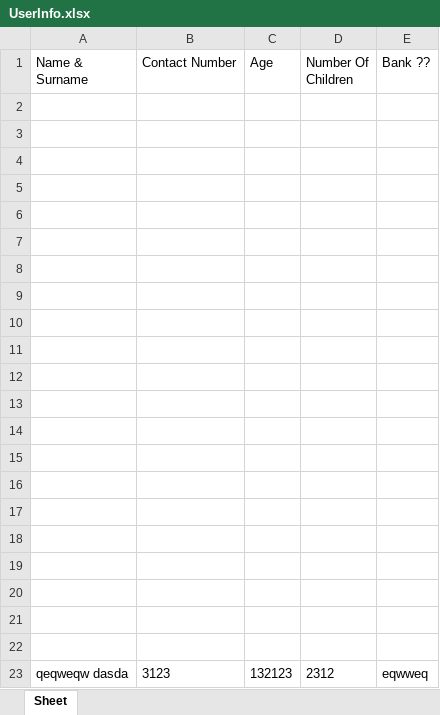
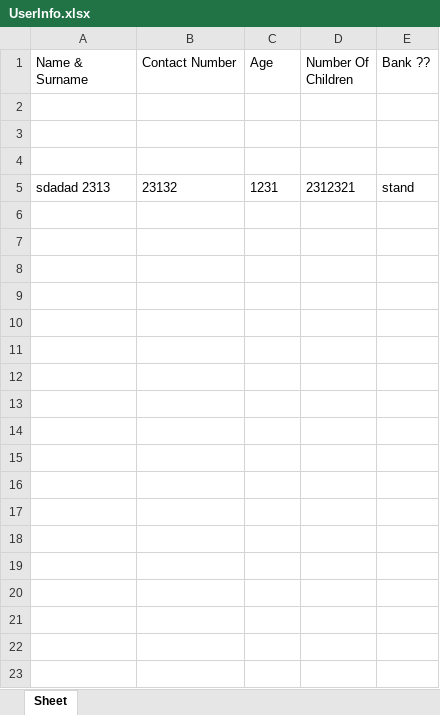
Before and after one commit to teddydotpy/Excel_Api, an Excel workbook: UserInfo.xlsx, sheet Sheet, drawn as a sheet; values as stored, in another font and other column widths than the file's, no borders; removed rows and columns are numbered as before the commit, all else as after; the diff names each change by its address in the sheet, - before the commit and + after, or states it on an @@ line.

```diff
--- a/UserInfo.xlsx (sheet Sheet)
+++ b/UserInfo.xlsx (sheet Sheet)
-row 5: (empty)
+row 5: sdadad 2313 | 23132 | 1231 | 2312321 | stand
-row 6: (empty)
-row 7: (empty)
-row 8: (empty)
-row 9: (empty)
-row 10: (empty)
-row 11: (empty)
-row 12: (empty)
-row 13: (empty)
-row 14: (empty)
-row 15: (empty)
-row 16: (empty)
-row 17: (empty)
-row 18: (empty)
-row 19: (empty)
-row 20: (empty)
-row 21: (empty)
-row 22: (empty)
-row 23: qeqweqw dasda | 3123 | 132123 | 2312 | eqwweq
```
Also changed, not shown: 4 other files.
